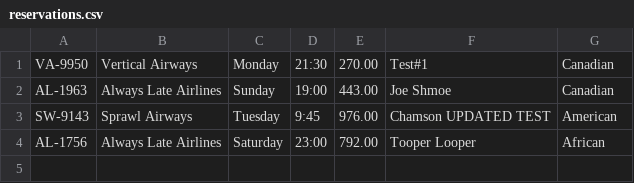
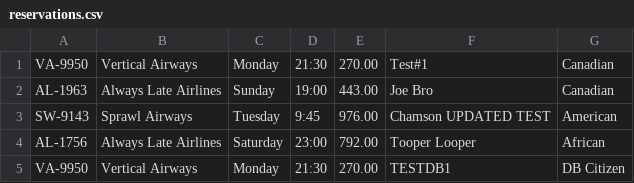
Before and after one commit to pastewarecode/FinalProject-OOP2-Fall2024, a CSV file: FlightBookingSystem/Resources/Raw/reservations.csv, drawn as a sheet.

```diff
--- a/FlightBookingSystem/Resources/Raw/reservations.csv
+++ b/FlightBookingSystem/Resources/Raw/reservations.csv
@@ -1,4 +1,5 @@
 VA-9950,Vertical Airways,Monday,21:30,270.00,Test#1,Canadian
-AL-1963,Always Late Airlines,Sunday,19:00,443.00,Joe Shmoe,Canadian
+AL-1963,Always Late Airlines,Sunday,19:00,443.00,Joe Bro,Canadian
 SW-9143,Sprawl Airways,Tuesday,9:45,976.00,Chamson UPDATED TEST,American
 AL-1756,Always Late Airlines,Saturday,23:00,792.00,Tooper Looper,African
+VA-9950,Vertical Airways,Monday,21:30,270.00,TESTDB1,DB Citizen
```
Also changed, not shown: 7 other files.
